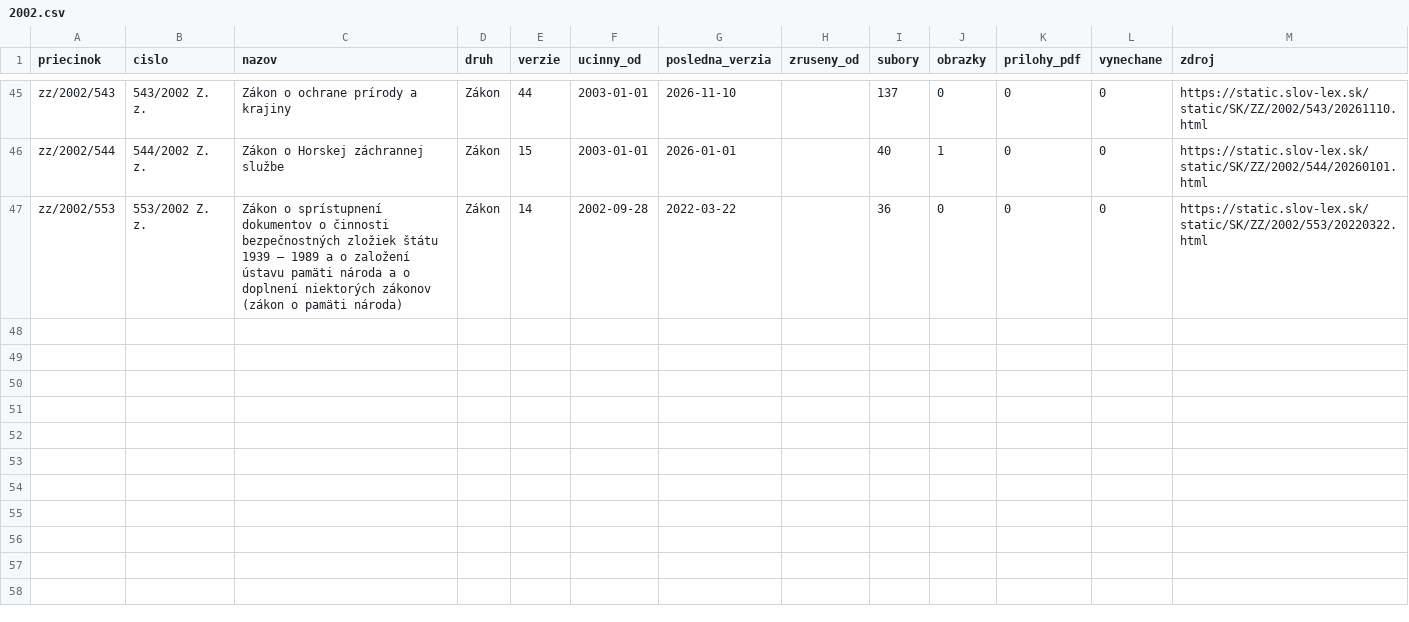
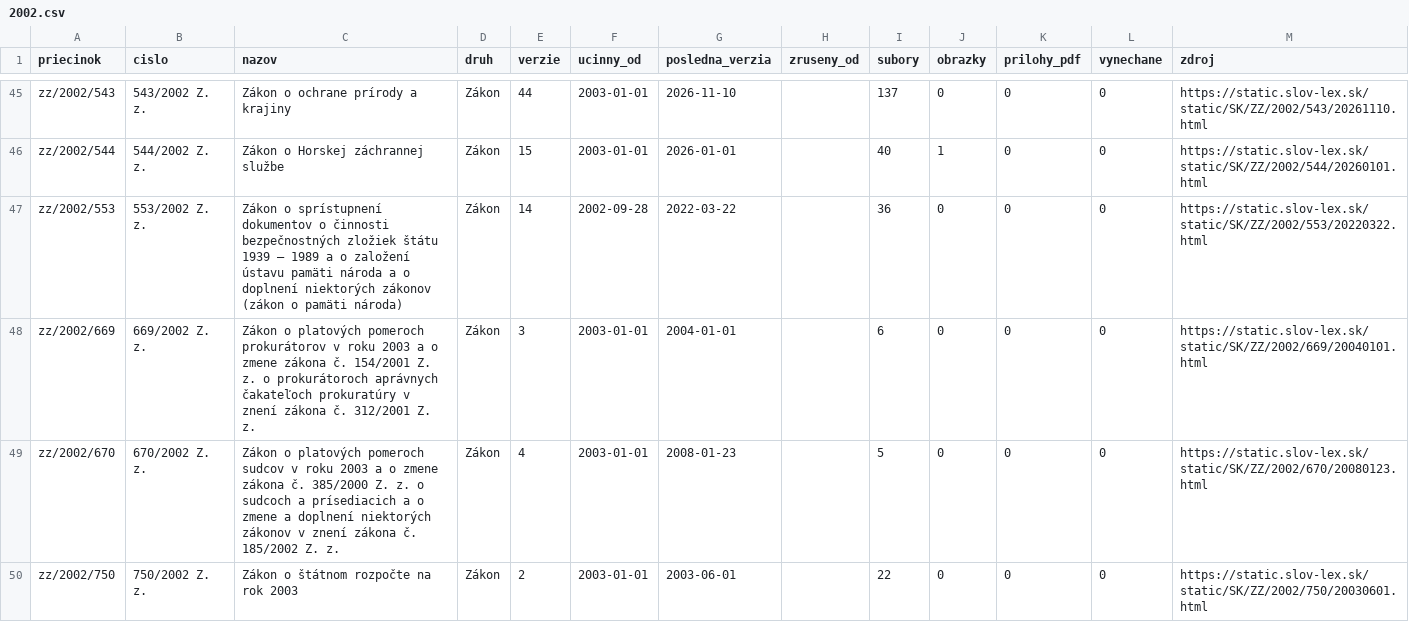
Before and after one commit to lexifina/slovakia-law, a CSV file: data/historia/2002.csv, drawn as a sheet; only a part is shown, gaps mark what is left out; the diff names each change by its address in the sheet, - before the commit and + after, or states it on an @@ line.

Commit message:
História predpisov: ďalšie časové verzie 5 účinných predpisov (24 commitov)
Appended the other dated versions of 5 acts held since 2026-11-02 as their current version
(24 commits), data retrieved 2026-11-16: for each act every version Slov-Lex keeps, oldest first,
so its last commit is its newest text. These commits come after the version held before; each carries
the day it took effect (In-force), and readers take the newest commit whose In-force is on or before
the day asked (tools/ku_dnu.py does). Versions before the held one say so in a Backfill: trailer.
data/historia/<year>.csv lists the acts.

In-force: 2025-06-01
Kind: documentation

```diff
--- a/data/historia/2002.csv
+++ b/data/historia/2002.csv
+row 48: zz/2002/669 | 669/2002 Z. z. | Zákon o platových pomeroch prokurátorov v roku 2003 a o zmene zákona č. 154/2001 Z. z. o prokurátoroch aprávnych čakateľoch prokuratúry v znení zákona č. 312/2001 Z. z. | Zákon | 3 | 2003-01-01 | 2004-01-01 |  | 6 | 0 | 0 | 0 | https://static.slov-lex.sk/static/SK/ZZ/2002/669/20040101.html
+row 49: zz/2002/670 | 670/2002 Z. z. | Zákon o platových pomeroch sudcov v roku 2003 a o zmene zákona č. 385/2000 Z. z. o sudcoch a prísediacich a o zmene a doplnení niektorých zákonov v znení zákona č. 185/2002 Z. z. | Zákon | 4 | 2003-01-01 | 2008-01-23 |  | 5 | 0 | 0 | 0 | https://static.slov-lex.sk/static/SK/ZZ/2002/670/20080123.html
+row 50: zz/2002/750 | 750/2002 Z. z. | Zákon o štátnom rozpočte na rok 2003 | Zákon | 2 | 2003-01-01 | 2003-06-01 |  | 22 | 0 | 0 | 0 | https://static.slov-lex.sk/static/SK/ZZ/2002/750/20030601.html
```
Also changed, not shown: 1 other file.
